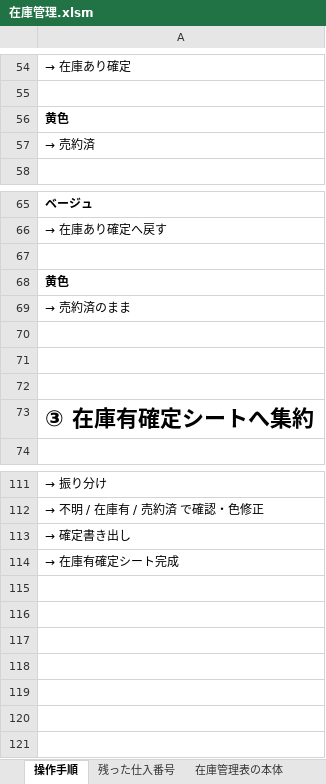
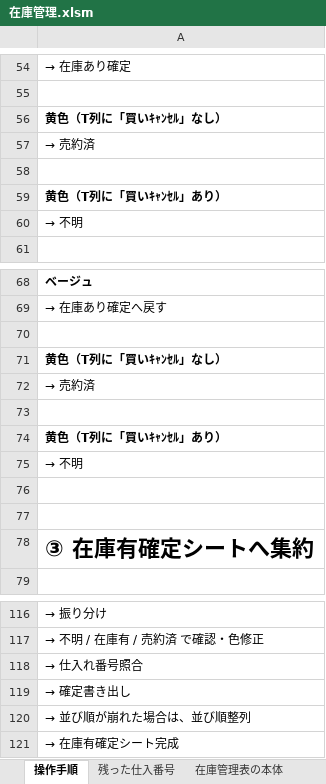
Before and after one commit to yuki5ilg/ZaikoKanri, an Excel workbook: 在庫管理.xlsm, sheet 操作手順, drawn as a sheet; only a part is shown, gaps mark what is left out; values as stored, in another font and other column widths than the file's, no borders; addresses are those after the commit; the diff names each change by its address in the sheet, - before the commit and + after, or states it on an @@ line.

```diff
--- a/在庫管理.xlsm (sheet 操作手順)
+++ b/在庫管理.xlsm (sheet 操作手順)
-A56: 黄色
+A56: 黄色（T列に「買いｷｬﾝｾﾙ」なし）
+row 58: (empty)
+row 59: 黄色（T列に「買いｷｬﾝｾﾙ」あり）
+row 60: → 不明
-A71: 黄色
+A71: 黄色（T列に「買いｷｬﾝｾﾙ」なし）
-A72: → 売約済のまま
+A72: → 売約済
+row 74: 黄色（T列に「買いｷｬﾝｾﾙ」あり）
+row 75: → 不明
+row 118: → 仕入れ番号照合
+row 120: → 並び順が崩れた場合は、並び順整列
```
Also changed, not shown: charts or pictures.
